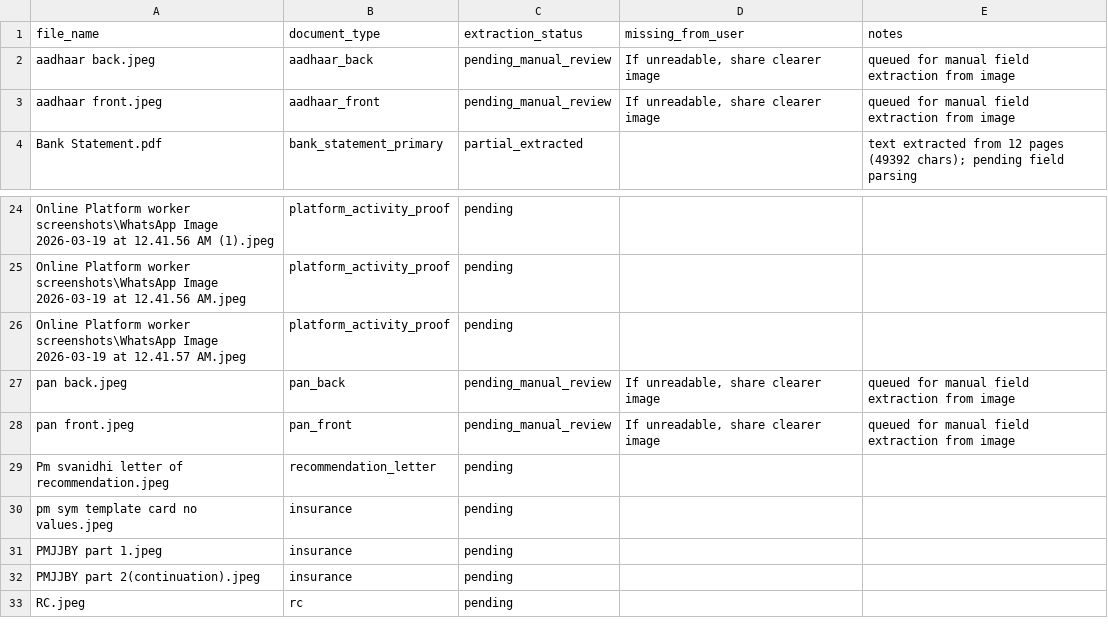
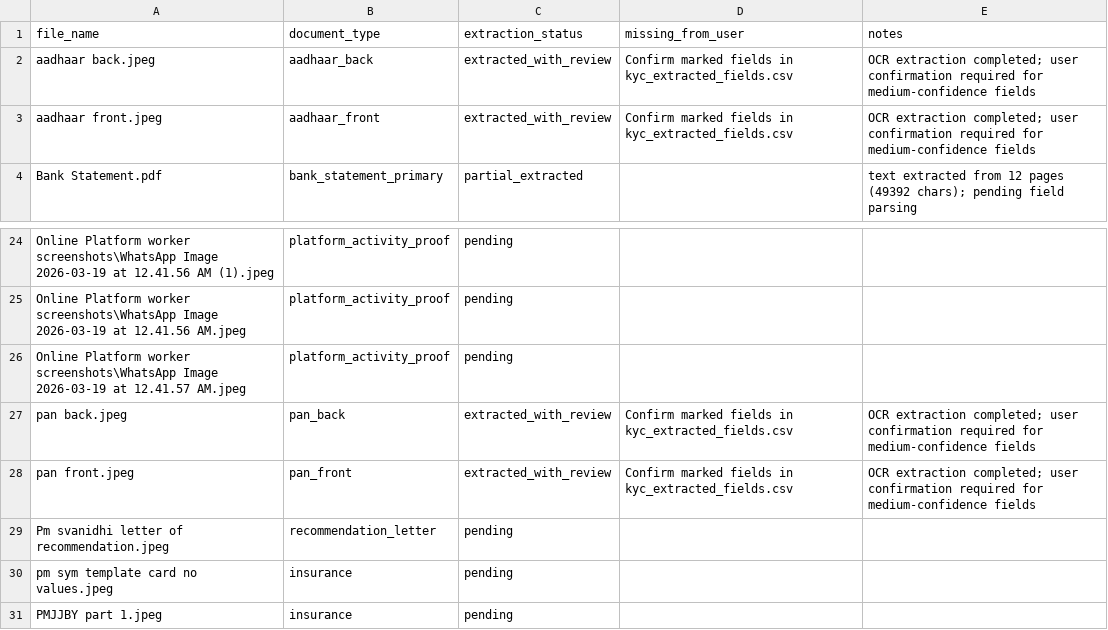
Before and after one commit to Praveen09107/GigCredit-AI4Good, a CSV file: sample inputs/manual_extraction_tracker.csv, drawn as a sheet; only a part is shown, gaps mark what is left out; the shorter side is filled out with more unchanged rows.

Commit message:
docs(sample-inputs): add aadhaar/pan extracted fields and update review tracker

```diff
--- a/sample inputs/manual_extraction_tracker.csv
+++ b/sample inputs/manual_extraction_tracker.csv
@@ -1,4 +1,4 @@
 file_name,document_type,extraction_status,missing_from_user,notes
-aadhaar back.jpeg,aadhaar_back,pending_manual_review,"If unreadable, share clearer image",queued for manual field extraction from image
-aadhaar front.jpeg,aadhaar_front,pending_manual_review,"If unreadable, share clearer image",queued for manual field extraction from image
+aadhaar back.jpeg,aadhaar_back,extracted_with_review,Confirm marked fields in kyc_extracted_fields.csv,OCR extraction completed; user confirmation required for medium-confidence fields
+aadhaar front.jpeg,aadhaar_front,extracted_with_review,Confirm marked fields in kyc_extracted_fields.csv,OCR extraction completed; user confirmation required for medium-confidence fields
 Bank Statement.pdf,bank_statement_primary,partial_extracted,,text extracted from 12 pages (49392 chars); pending field parsing
@@ -26,4 +26,4 @@ Online Platform worker screenshots\WhatsApp Image 2026-03-19 at 12.41.56 AM.jpeg
 Online Platform worker screenshots\WhatsApp Image 2026-03-19 at 12.41.57 AM.jpeg,platform_activity_proof,pending,,
-pan back.jpeg,pan_back,pending_manual_review,"If unreadable, share clearer image",queued for manual field extraction from image
-pan front.jpeg,pan_front,pending_manual_review,"If unreadable, share clearer image",queued for manual field extraction from image
+pan back.jpeg,pan_back,extracted_with_review,Confirm marked fields in kyc_extracted_fields.csv,OCR extraction completed; user confirmation required for medium-confidence fields
+pan front.jpeg,pan_front,extracted_with_review,Confirm marked fields in kyc_extracted_fields.csv,OCR extraction completed; user confirmation required for medium-confidence fields
 Pm svanidhi letter of recommendation.jpeg,recommendation_letter,pending,,
```
Also changed, not shown: 2 other files.
